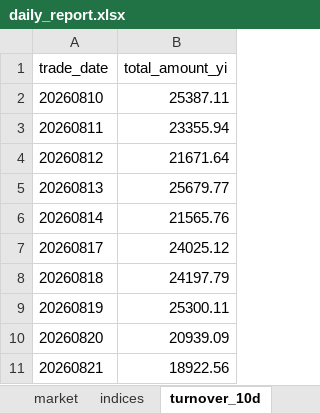
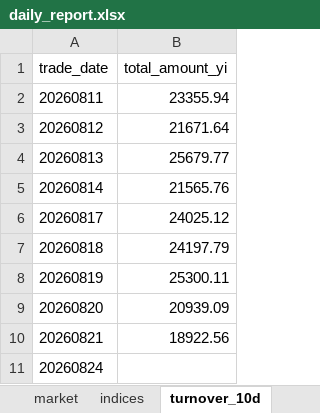
Before and after one commit to haibolong499-hub/LongAI-Daily, an Excel workbook: LongAI-Daily-FIX/data/latest/daily_report.xlsx, sheet turnover_10d, drawn as a sheet; values as stored, in another font and other column widths than the file's, no borders; removed rows and columns are numbered as before the commit, all else as after; the diff names each change by its address in the sheet, - before the commit and + after, or states it on an @@ line.

```diff
--- a/LongAI-Daily-FIX/data/latest/daily_report.xlsx (sheet turnover_10d)
+++ b/LongAI-Daily-FIX/data/latest/daily_report.xlsx (sheet turnover_10d)
-row 2: 20260810 | 25387.11
+row 11: 20260824
```
Also changed, not shown: sheet market, other sheet tabs, 14 other files.
